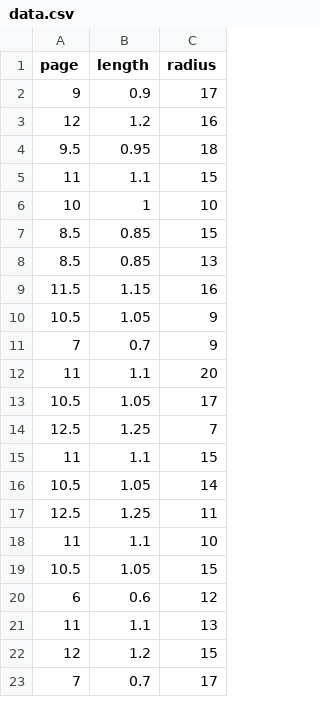
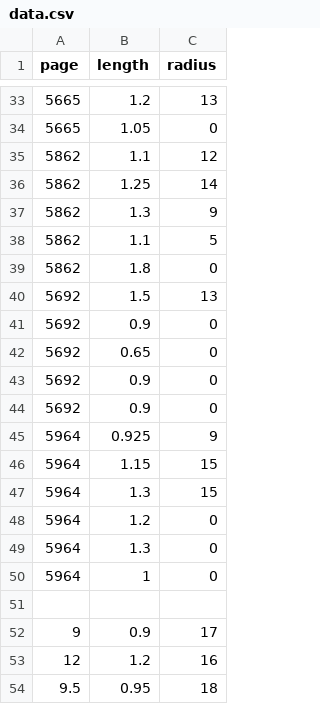
Before and after one commit to jsribaud/PHY363, a CSV file: lab04/data.csv, drawn as a sheet; only a part is shown, gaps mark what is left out; the shorter side is filled out with more unchanged rows; the diff covers the shown part only; the diff names each change by its address in the sheet, - before the commit and + after, or states it on an @@ line.

Commit message:
Redo

```diff
--- a/lab04/data.csv
+++ b/lab04/data.csv
+row 33: 5665 | 1.2 | 13
+row 34: 5665 | 1.05 | 0
+row 35: 5862 | 1.1 | 12
+row 36: 5862 | 1.25 | 14
+row 37: 5862 | 1.3 | 9
+row 38: 5862 | 1.1 | 5
+row 39: 5862 | 1.8 | 0
+row 40: 5692 | 1.5 | 13
+row 41: 5692 | 0.9 | 0
+row 42: 5692 | 0.65 | 0
+row 43: 5692 | 0.9 | 0
+row 44: 5692 | 0.9 | 0
+row 45: 5964 | 0.925 | 9
+row 46: 5964 | 1.15 | 15
+row 47: 5964 | 1.3 | 15
+row 48: 5964 | 1.2 | 0
+row 49: 5964 | 1.3 | 0
+row 50: 5964 | 1 | 0
+row 51: (empty)
```
Also changed, not shown: 33 added rows elsewhere in this file.
